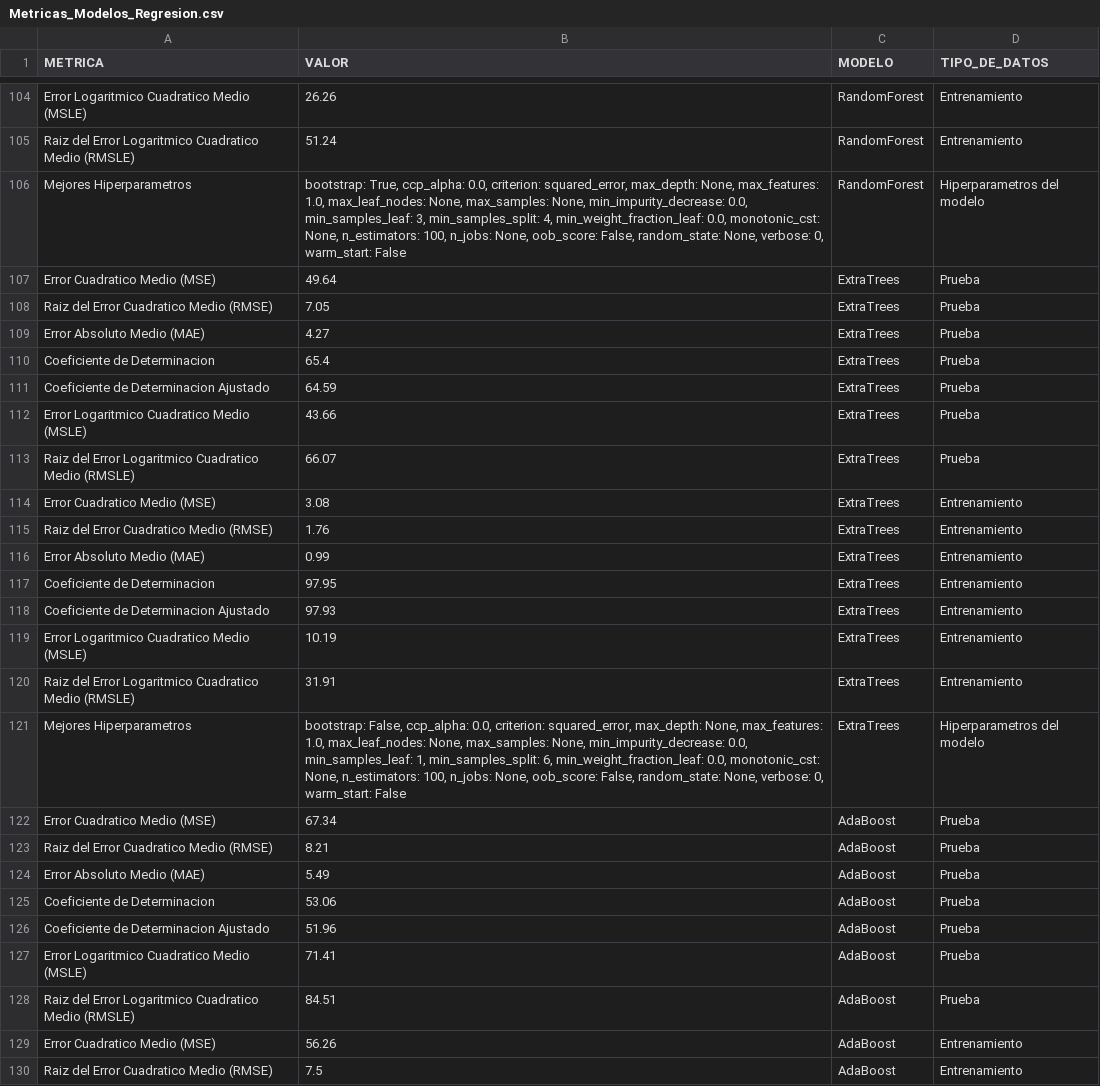
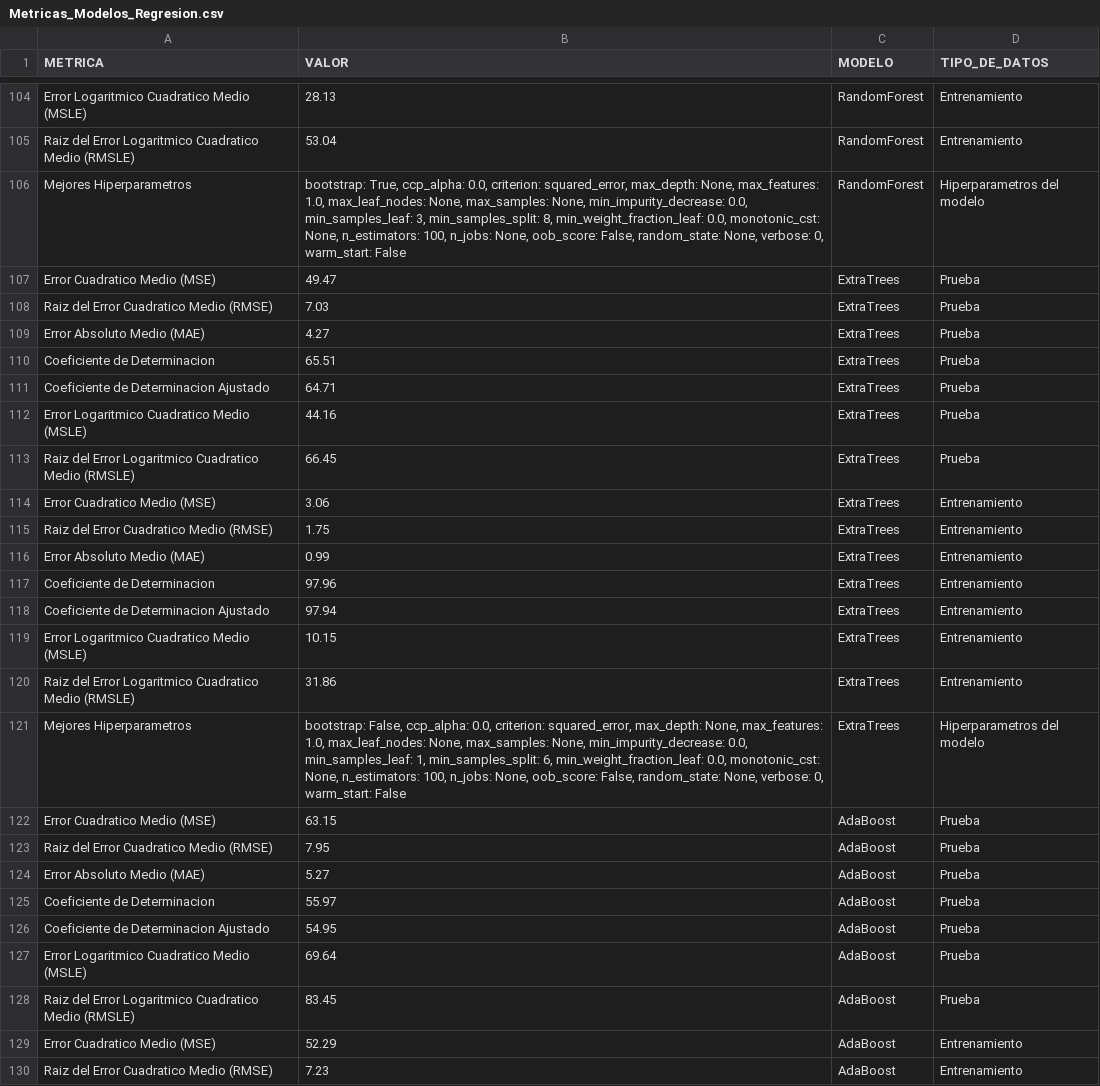
Before and after one commit to CamiloeSotoS/UNIVERSIDAD-DISTRITAL-PROYECTO, a CSV file: MÓDULO ANALÍTICA PREDICTIVA/Metricas_Modelos_Regresion.csv, drawn as a sheet; only a part is shown, gaps mark what is left out; the diff covers the shown part only; the diff names each change by its address in the sheet, - before the commit and + after, or states it on an @@ line.

```diff
--- a/MÓDULO ANALÍTICA PREDICTIVA/Metricas_Modelos_Regresion.csv
+++ b/MÓDULO ANALÍTICA PREDICTIVA/Metricas_Modelos_Regresion.csv
-B104 (VALOR): 26.26
+B104 (VALOR): 28.13
-B105 (VALOR): 51.24
+B105 (VALOR): 53.04
-B106 (VALOR): …3, min_samples_split: 4, min_weight_fraction_leaf: 0.0,…
+B106 (VALOR): …3, min_samples_split: 8, min_weight_fraction_leaf: 0.0,…
-B107 (VALOR): 49.64
+B107 (VALOR): 49.47
-B108 (VALOR): 7.05
+B108 (VALOR): 7.03
-B110 (VALOR): 65.4
+B110 (VALOR): 65.51
-B111 (VALOR): 64.59
+B111 (VALOR): 64.71
-B112 (VALOR): 43.66
+B112 (VALOR): 44.16
-B113 (VALOR): 66.07
+B113 (VALOR): 66.45
-B114 (VALOR): 3.08
+B114 (VALOR): 3.06
-B115 (VALOR): 1.76
+B115 (VALOR): 1.75
-B117 (VALOR): 97.95
+B117 (VALOR): 97.96
-B118 (VALOR): 97.93
+B118 (VALOR): 97.94
-B119 (VALOR): 10.19
+B119 (VALOR): 10.15
-B120 (VALOR): 31.91
+B120 (VALOR): 31.86
-B122 (VALOR): 67.34
+B122 (VALOR): 63.15
-B123 (VALOR): 8.21
+B123 (VALOR): 7.95
-B124 (VALOR): 5.49
+B124 (VALOR): 5.27
-B125 (VALOR): 53.06
+B125 (VALOR): 55.97
-B126 (VALOR): 51.96
+B126 (VALOR): 54.95
-B127 (VALOR): 71.41
+B127 (VALOR): 69.64
-B128 (VALOR): 84.51
+B128 (VALOR): 83.45
-B129 (VALOR): 56.26
+B129 (VALOR): 52.29
-B130 (VALOR): 7.5
+B130 (VALOR): 7.23
```
Also changed, not shown: 103 edited cells elsewhere in this file, MÓDULO ANALÍTICA PREDICTIVA/catboost_info/time_left.tsv, 7 other files.
